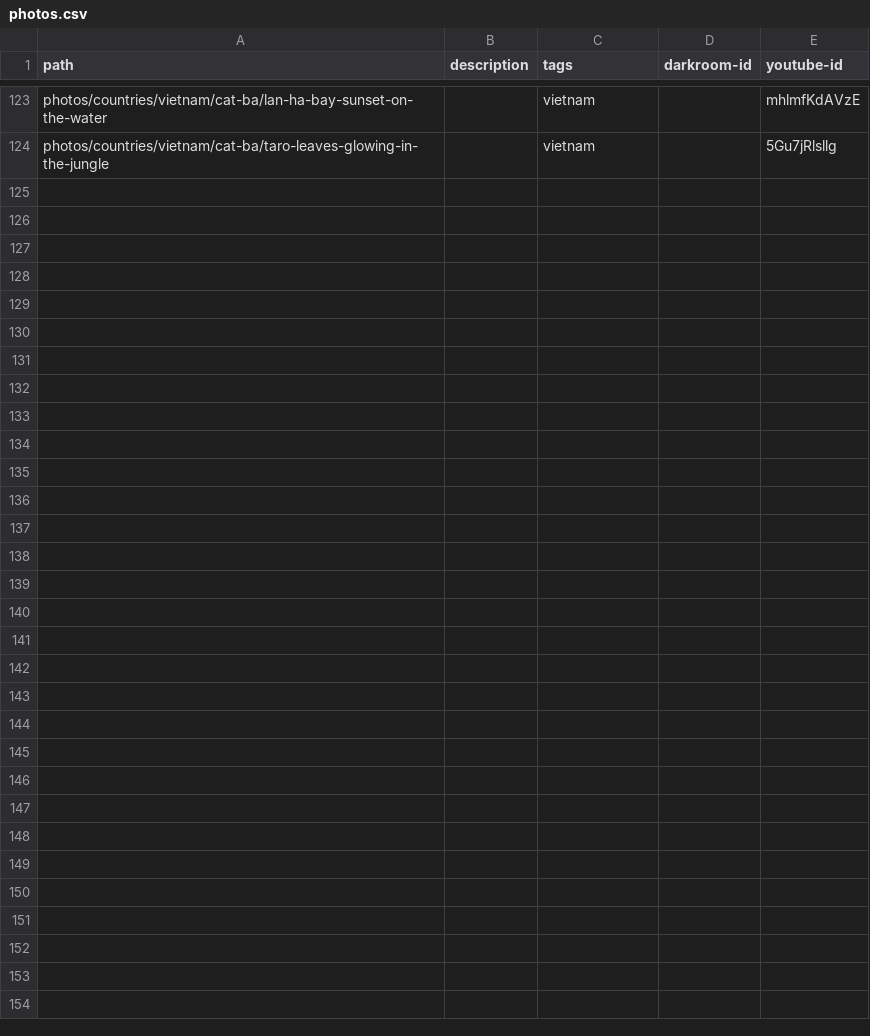
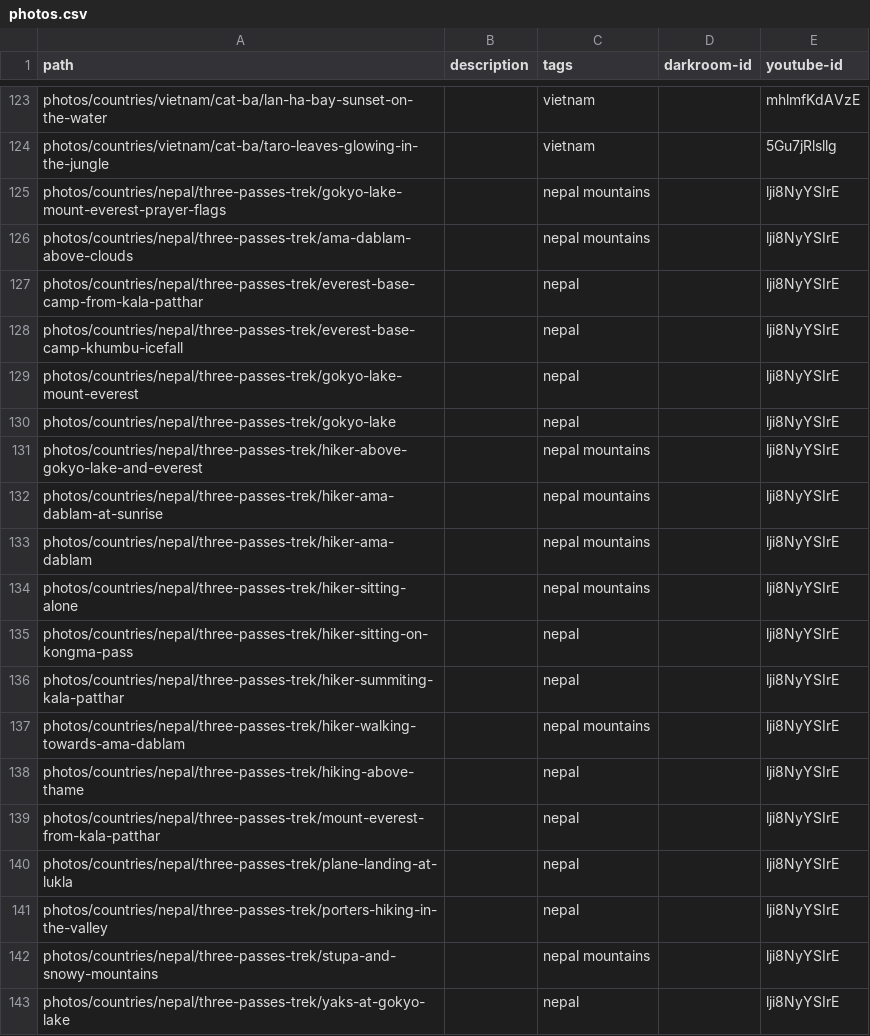
Before and after one commit to nicholaseager/nicholaseager.github.io, a CSV file: _data/photos.csv, drawn as a sheet; only a part is shown, gaps mark what is left out; the diff names each change by its address in the sheet, - before the commit and + after, or states it on an @@ line.

Commit message:
Adding photos from Three Passes

```diff
--- a/_data/photos.csv
+++ b/_data/photos.csv
+row 125: photos/countries/nepal/three-passes-trek/gokyo-lake-mount-everest-prayer-flags |  | nepal mountains |  | lji8NyYSIrE
+row 126: photos/countries/nepal/three-passes-trek/ama-dablam-above-clouds |  | nepal mountains |  | lji8NyYSIrE
+row 127: photos/countries/nepal/three-passes-trek/everest-base-camp-from-kala-patthar |  | nepal |  | lji8NyYSIrE
+row 128: photos/countries/nepal/three-passes-trek/everest-base-camp-khumbu-icefall |  | nepal |  | lji8NyYSIrE
+row 129: photos/countries/nepal/three-passes-trek/gokyo-lake-mount-everest |  | nepal |  | lji8NyYSIrE
+row 130: photos/countries/nepal/three-passes-trek/gokyo-lake |  | nepal |  | lji8NyYSIrE
+row 131: photos/countries/nepal/three-passes-trek/hiker-above-gokyo-lake-and-everest |  | nepal mountains |  | lji8NyYSIrE
+row 132: photos/countries/nepal/three-passes-trek/hiker-ama-dablam-at-sunrise |  | nepal mountains |  | lji8NyYSIrE
+row 133: photos/countries/nepal/three-passes-trek/hiker-ama-dablam |  | nepal mountains |  | lji8NyYSIrE
+row 134: photos/countries/nepal/three-passes-trek/hiker-sitting-alone |  | nepal mountains |  | lji8NyYSIrE
+row 135: photos/countries/nepal/three-passes-trek/hiker-sitting-on-kongma-pass |  | nepal |  | lji8NyYSIrE
+row 136: photos/countries/nepal/three-passes-trek/hiker-summiting-kala-patthar |  | nepal |  | lji8NyYSIrE
+row 137: photos/countries/nepal/three-passes-trek/hiker-walking-towards-ama-dablam |  | nepal mountains |  | lji8NyYSIrE
+row 138: photos/countries/nepal/three-passes-trek/hiking-above-thame |  | nepal |  | lji8NyYSIrE
+row 139: photos/countries/nepal/three-passes-trek/mount-everest-from-kala-patthar |  | nepal |  | lji8NyYSIrE
+row 140: photos/countries/nepal/three-passes-trek/plane-landing-at-lukla |  | nepal |  | lji8NyYSIrE
+row 141: photos/countries/nepal/three-passes-trek/porters-hiking-in-the-valley |  | nepal |  | lji8NyYSIrE
+row 142: photos/countries/nepal/three-passes-trek/stupa-and-snowy-mountains |  | nepal mountains |  | lji8NyYSIrE
+row 143: photos/countries/nepal/three-passes-trek/yaks-at-gokyo-lake |  | nepal |  | lji8NyYSIrE
```
Also changed, not shown: 20 other files.
